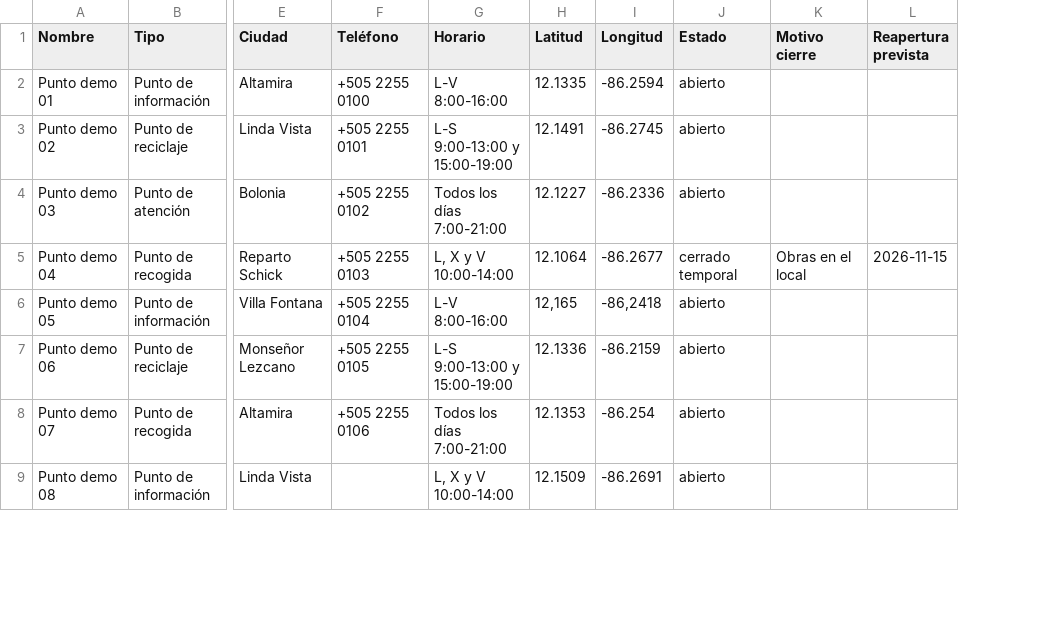
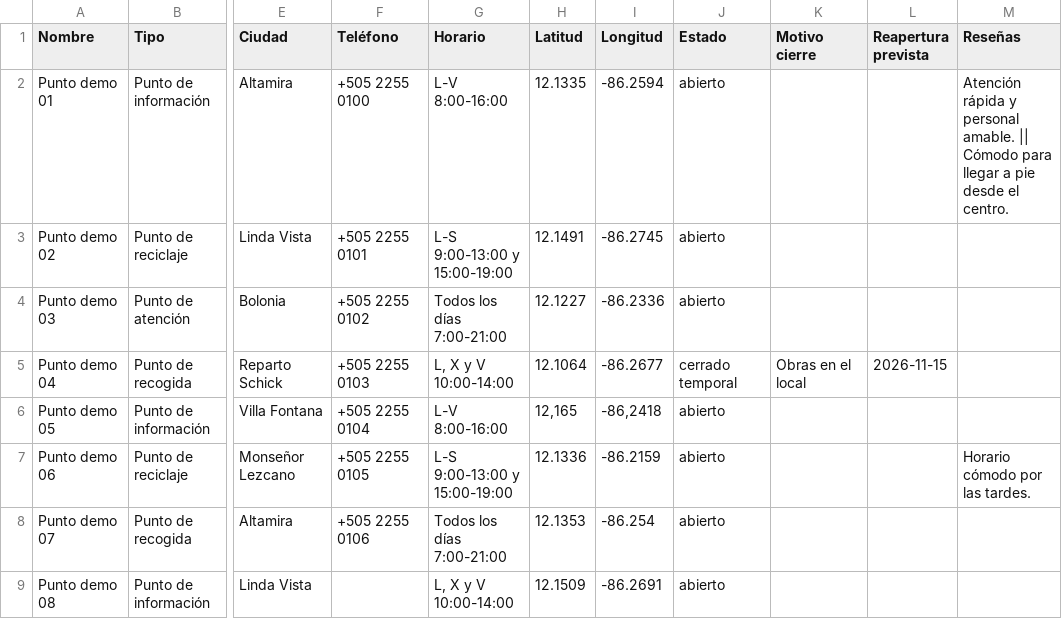
Before and after one commit to jalejandro7519-prog/buscador-puntos, a CSV file: public/ejemplo-hoja.csv, drawn as a sheet; only a part is shown, gaps mark what is left out; the diff names each change by its address in the sheet, - before the commit and + after, or states it on an @@ line.

```diff
--- a/public/ejemplo-hoja.csv
+++ b/public/ejemplo-hoja.csv
+column M (Reseñas), rows 2-7: Atención rápida y personal amable. || Cómodo para llegar a pie desde el centro. |  |  |  |  | Horario cómodo por las tardes.
```
Also changed, not shown: public/ejemplo-hoja-con-errores.csv, 19 other files.
